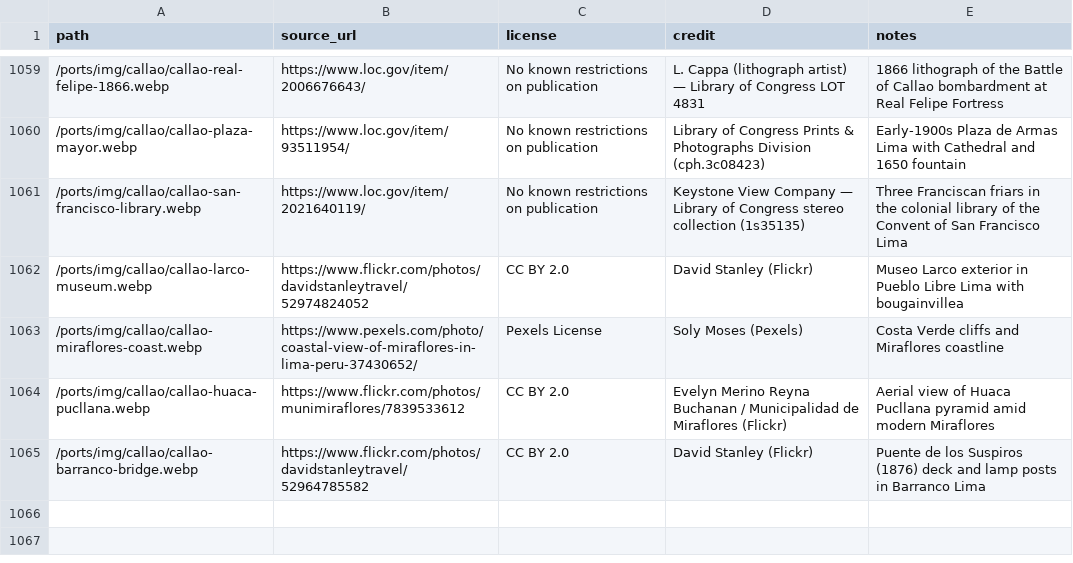
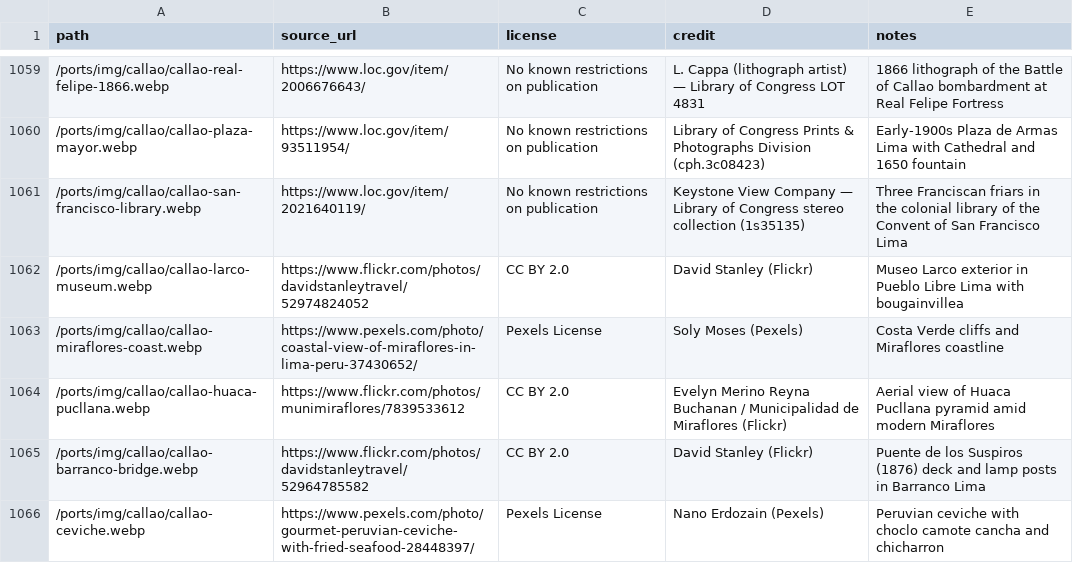
Before and after one commit to jsschrstrcks1/InTheWake, a CSV file: attributions/attributions.csv, drawn as a sheet; only a part is shown, gaps mark what is left out; the diff names each change by its address in the sheet, - before the commit and + after, or states it on an @@ line.

```diff
--- a/attributions/attributions.csv
+++ b/attributions/attributions.csv
+row 1066: /ports/img/callao/callao-ceviche.webp | https://www.pexels.com/photo/gourmet-peruvian-ceviche-with-fried-seafood-28448397/ | Pexels License | Nano Erdozain (Pexels) | Peruvian ceviche with choclo camote cancha and chicharron
```
Also changed, not shown: 3 other files.
